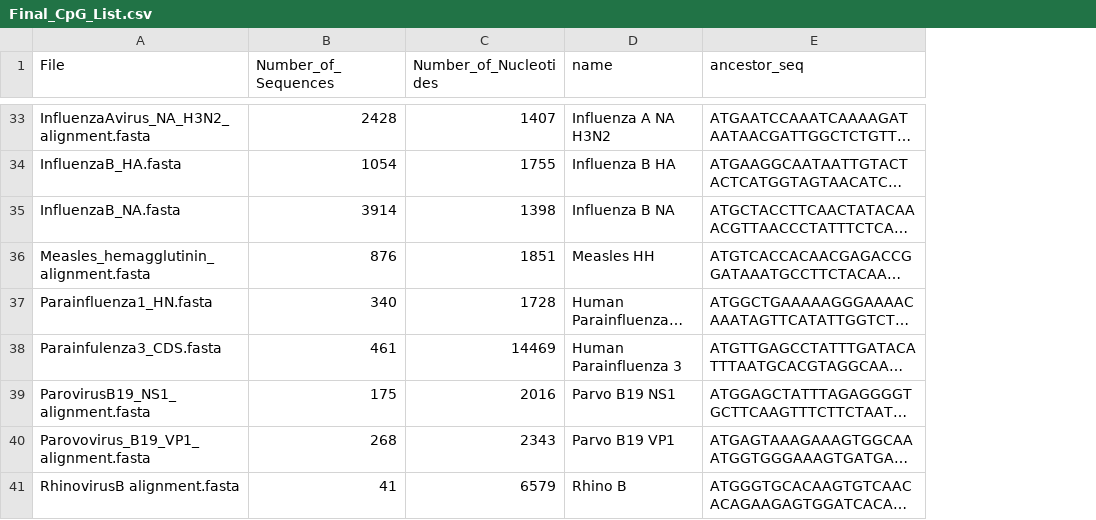
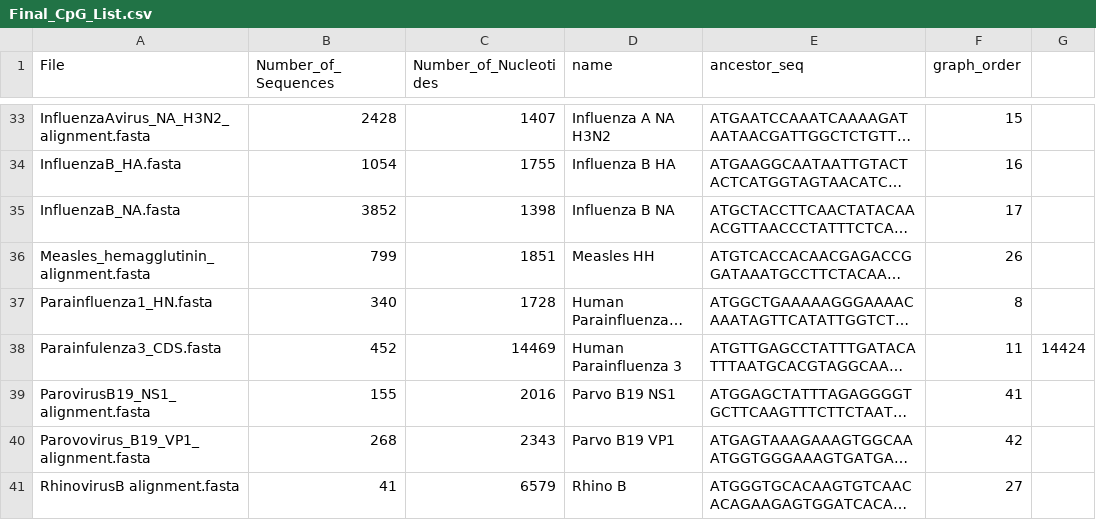
Before and after one commit to Vcaudill/CpG_sites, a CSV file: output/Final_CpG_List.csv, drawn as a sheet; only a part is shown, gaps mark what is left out; long unchanged cells end in …; the diff covers the shown part only; the diff names each change by its address in the sheet, - before the commit and + after, or states it on an @@ line.

```diff
--- a/output/Final_CpG_List.csv
+++ b/output/Final_CpG_List.csv
+column F (graph_order), rows 33-41: 15 | 16 | 17 | 26 | 8 | 11 | 41 | 42 | 27
+column G, row 38: 14424
-B35 (Number_of_Sequences): 3914
+B35 (Number_of_Sequences): 3852
-B36 (Number_of_Sequences): 876
+B36 (Number_of_Sequences): 799
-B38 (Number_of_Sequences): 461
+B38 (Number_of_Sequences): 452
-B39 (Number_of_Sequences): 175
+B39 (Number_of_Sequences): 155
```
Also changed, not shown: 7 added rows, 7 removed rows, 1 moved row and 17 edited cells elsewhere in this file, 55 other files.
